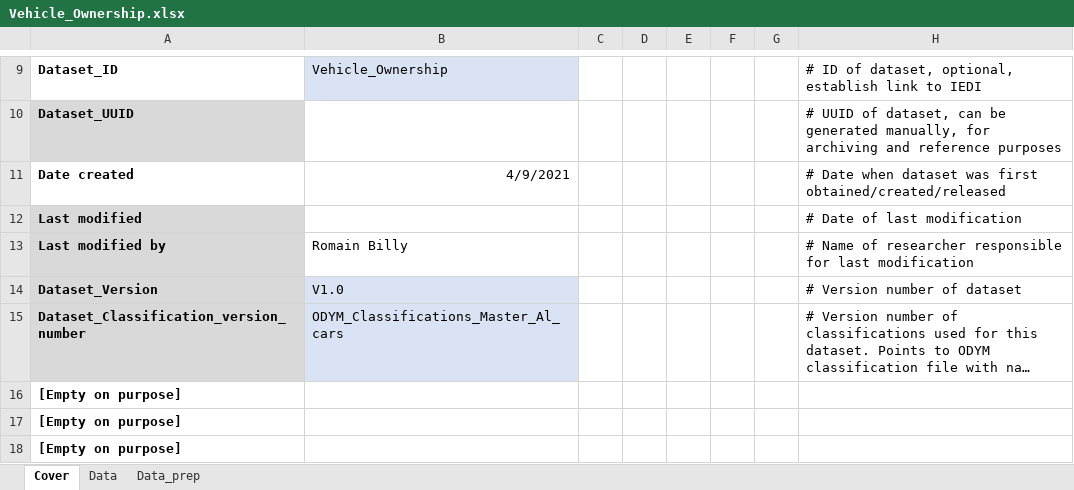
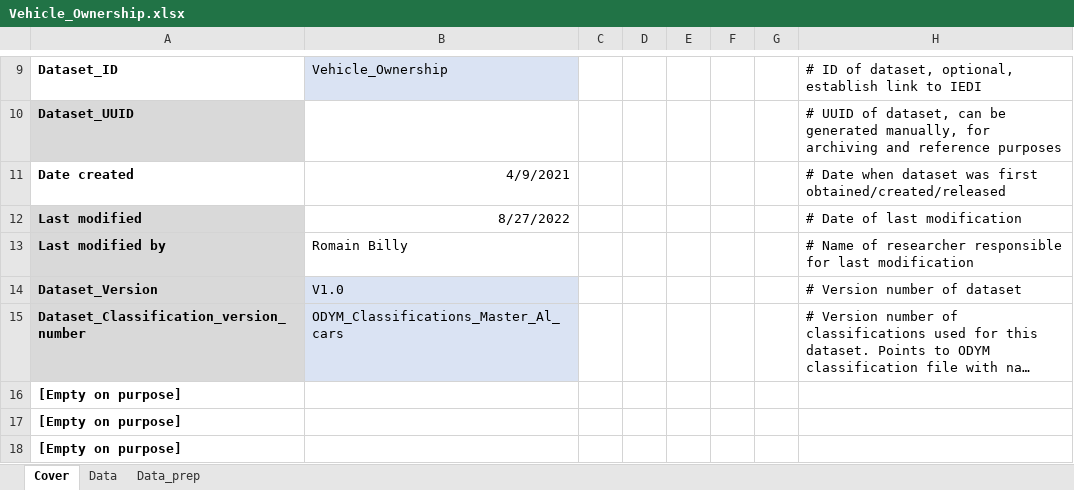
Before and after one commit to romainbilly/Dynamic-MFA-Al-in-Passenger-Cars, an Excel workbook: data/Vehicle_Ownership.xlsx, sheet Cover, drawn as a sheet; only a part is shown, gaps mark what is left out; long unchanged cells end in …; values as stored, in another font and other column widths than the file's, no borders; the diff names each change by its address in the sheet, - before the commit and + after, or states it on an @@ line.

```diff
--- a/data/Vehicle_Ownership.xlsx (sheet Cover)
+++ b/data/Vehicle_Ownership.xlsx (sheet Cover)
-B12: (empty)
+B12: 8/27/2022
```
Also changed, not shown: data/Alloys.xlsx, data/Carbon_Footprint_Secondary.xlsx, 28 other files.
